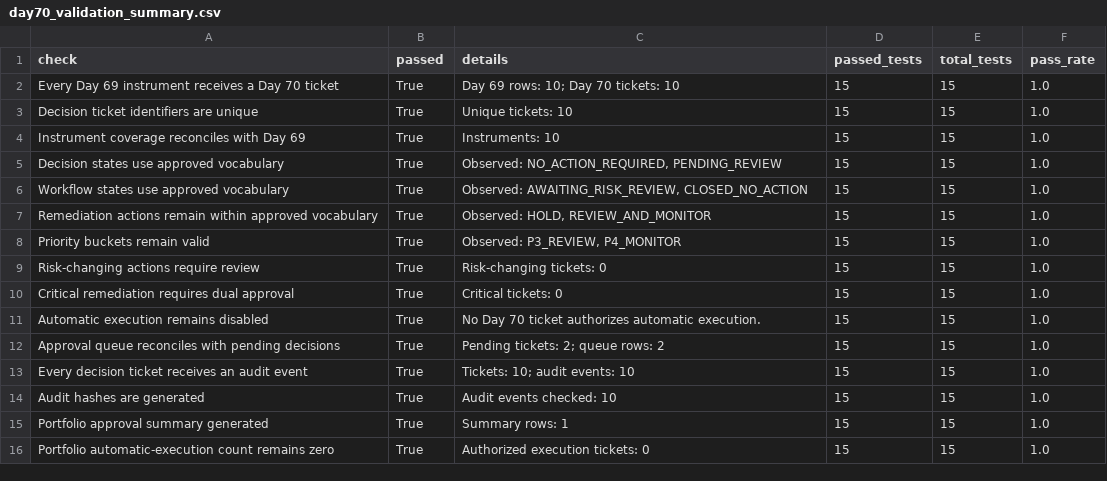
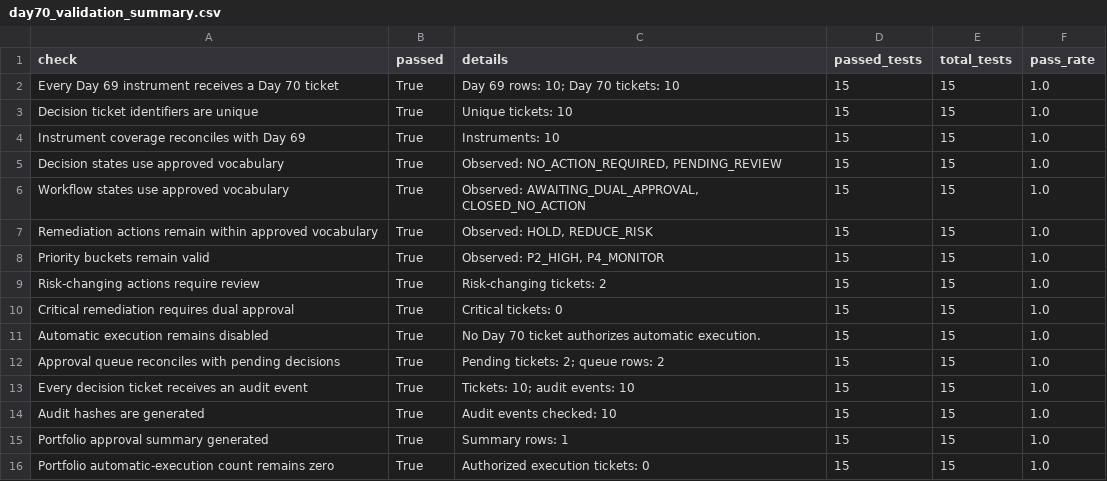
Before and after one commit to Agunp1/AI-Financial-Analyst, a CSV file: day70_validation_summary.csv, drawn as a sheet.

```diff
--- a/day70_validation_summary.csv
+++ b/day70_validation_summary.csv
@@ -5,6 +5,6 @@ Instrument coverage reconciles with Day 69,True,Instruments: 10,15,15,1.0
 Decision states use approved vocabulary,True,"Observed: NO_ACTION_REQUIRED, PENDING_REVIEW",15,15,1.0
-Workflow states use approved vocabulary,True,"Observed: AWAITING_RISK_REVIEW, CLOSED_NO_ACTION",15,15,1.0
-Remediation actions remain within approved vocabulary,True,"Observed: HOLD, REVIEW_AND_MONITOR",15,15,1.0
-Priority buckets remain valid,True,"Observed: P3_REVIEW, P4_MONITOR",15,15,1.0
-Risk-changing actions require review,True,Risk-changing tickets: 0,15,15,1.0
+Workflow states use approved vocabulary,True,"Observed: AWAITING_DUAL_APPROVAL, CLOSED_NO_ACTION",15,15,1.0
+Remediation actions remain within approved vocabulary,True,"Observed: HOLD, REDUCE_RISK",15,15,1.0
+Priority buckets remain valid,True,"Observed: P2_HIGH, P4_MONITOR",15,15,1.0
+Risk-changing actions require review,True,Risk-changing tickets: 2,15,15,1.0
 Critical remediation requires dual approval,True,Critical tickets: 0,15,15,1.0
```
Also changed, not shown: day67_validation_summary.csv, day68_validation_summary.csv, 1 other file.
